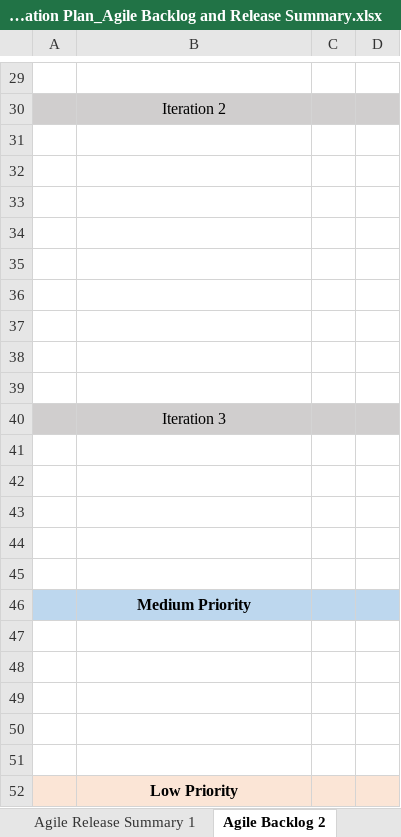
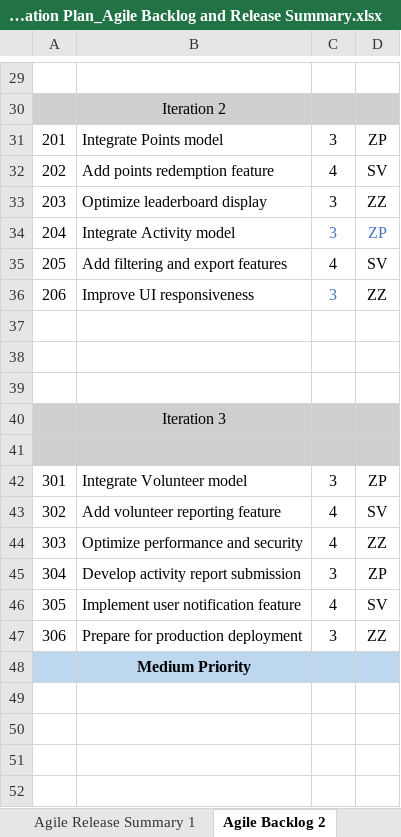
Before and after one commit to pengzishang/MajorProject, an Excel workbook: docs/Iteration Plan_Agile Backlog and Release Summary.xlsx, sheet Agile Backlog 2, drawn as a sheet; only a part is shown, gaps mark what is left out; the shorter side is filled out with more unchanged rows; values as stored, in another font and other column widths than the file's, no borders; the diff names each change by its address in the sheet, - before the commit and + after, or states it on an @@ line.

```diff
--- a/docs/Iteration Plan_Agile Backlog and Release Summary.xlsx (sheet Agile Backlog 2)
+++ b/docs/Iteration Plan_Agile Backlog and Release Summary.xlsx (sheet Agile Backlog 2)
-row 31: (empty)
+row 31: 201 | Integrate Points model | 3 | ZP
-row 32: (empty)
+row 32: 202 | Add points redemption feature | 4 | SV
-row 33: (empty)
+row 33: 203 | Optimize leaderboard display | 3 | ZZ
-row 34: (empty)
+row 34: 204 | Integrate Activity model | 3 | ZP
-row 35: (empty)
+row 35: 205 | Add filtering and export features | 4 | SV
-row 36: (empty)
+row 36: 206 | Improve UI responsiveness | 3 | ZZ
-A41:D41 fill: none
+A41:D41 fill: #D0CECE
-row 42: (empty)
+row 42: 301 | Integrate Volunteer model | 3 | ZP
-row 43: (empty)
+row 43: 302 | Add volunteer reporting feature | 4 | SV
-row 44: (empty)
+row 44: 303 | Optimize performance and security | 4 | ZZ
-row 45: (empty)
+row 45: 304 | Develop activity report submission | 3 | ZP
+row 46: 305 | Implement user notification feature | 4 | SV
+row 47: 306 | Prepare for production deployment | 3 | ZZ
```
Also changed, not shown: sheet Agile Backlog 1, sheet Iteration 1 Plan, sheet Agile Release Summary 1, sheet Iteration 3 Plan, sheet Iteration 2 Plan, sheet Agile Release Summary 2, 2 more sheets, 2 other files.
